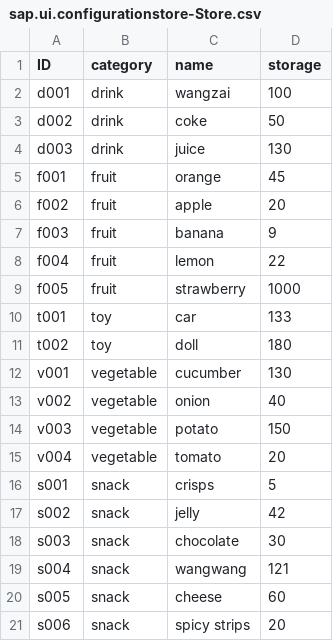
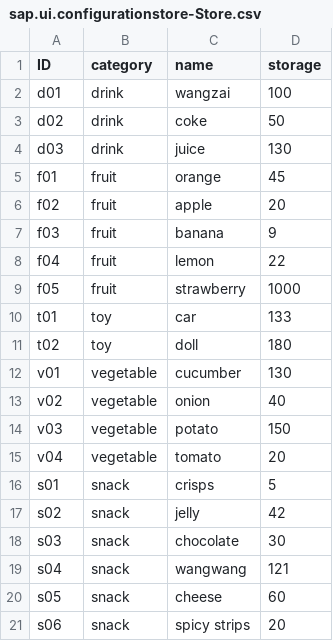
Before and after one commit to MaskZhao/Train-project, a CSV file: db/data/sap.ui.configurationstore-Store.csv, drawn as a sheet; the diff names each change by its address in the sheet, - before the commit and + after, or states it on an @@ line.

```diff
--- a/db/data/sap.ui.configurationstore-Store.csv
+++ b/db/data/sap.ui.configurationstore-Store.csv
-A2 (ID): d001
+A2 (ID): d01
-A3 (ID): d002
+A3 (ID): d02
-A4 (ID): d003
+A4 (ID): d03
-A5 (ID): f001
+A5 (ID): f01
-A6 (ID): f002
+A6 (ID): f02
-A7 (ID): f003
+A7 (ID): f03
-A8 (ID): f004
+A8 (ID): f04
-A9 (ID): f005
+A9 (ID): f05
-A10 (ID): t001
+A10 (ID): t01
-A11 (ID): t002
+A11 (ID): t02
-A12 (ID): v001
+A12 (ID): v01
-A13 (ID): v002
+A13 (ID): v02
-A14 (ID): v003
+A14 (ID): v03
-A15 (ID): v004
+A15 (ID): v04
-A16 (ID): s001
+A16 (ID): s01
-A17 (ID): s002
+A17 (ID): s02
-A18 (ID): s003
+A18 (ID): s03
-A19 (ID): s004
+A19 (ID): s04
-A20 (ID): s005
+A20 (ID): s05
-A21 (ID): s006
+A21 (ID): s06
```
Also changed, not shown: 23 other files.
